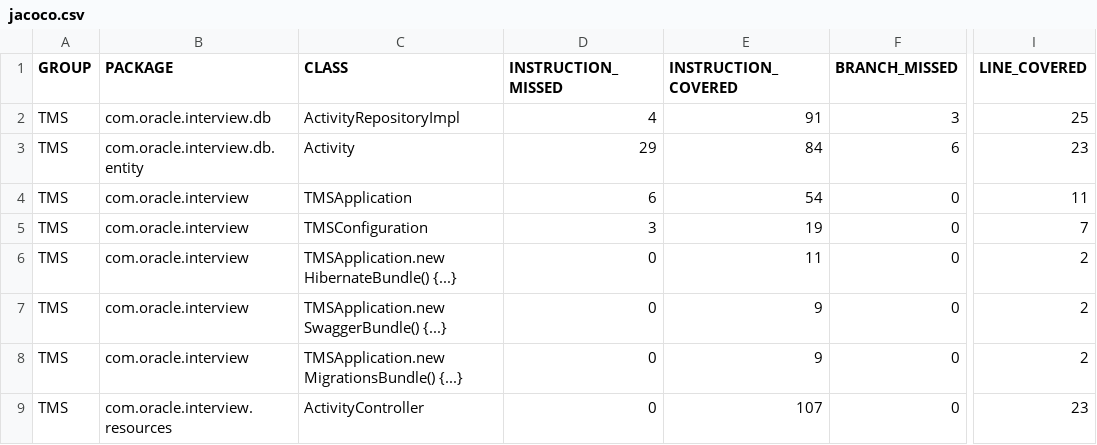
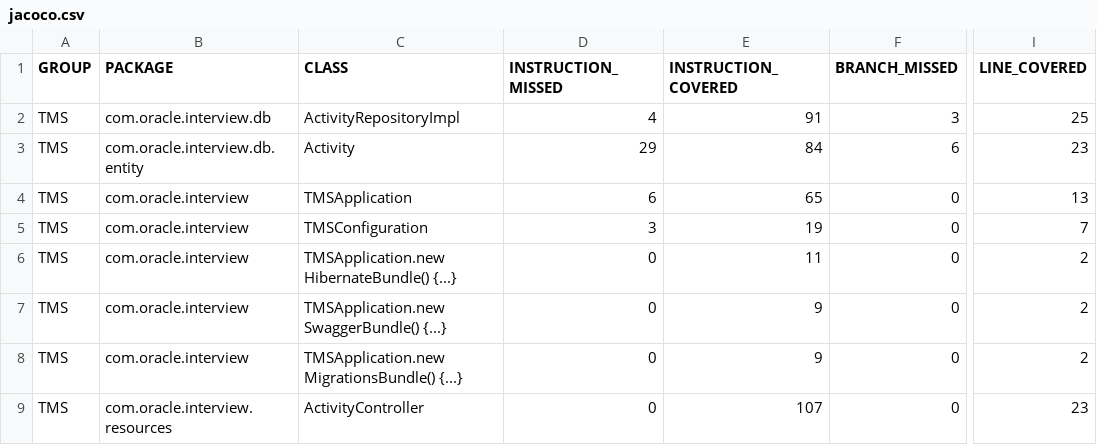
Before and after one commit to marcosperanza/tms, a CSV file: jacoco/jacoco.csv, drawn as a sheet; only a part is shown, gaps mark what is left out; the diff names each change by its address in the sheet, - before the commit and + after, or states it on an @@ line.

```diff
--- a/jacoco/jacoco.csv
+++ b/jacoco/jacoco.csv
-E4 (INSTRUCTION_COVERED): 54
+E4 (INSTRUCTION_COVERED): 65
-I4 (LINE_COVERED): 11
+I4 (LINE_COVERED): 13
```
Also changed, not shown: 10 other files.
